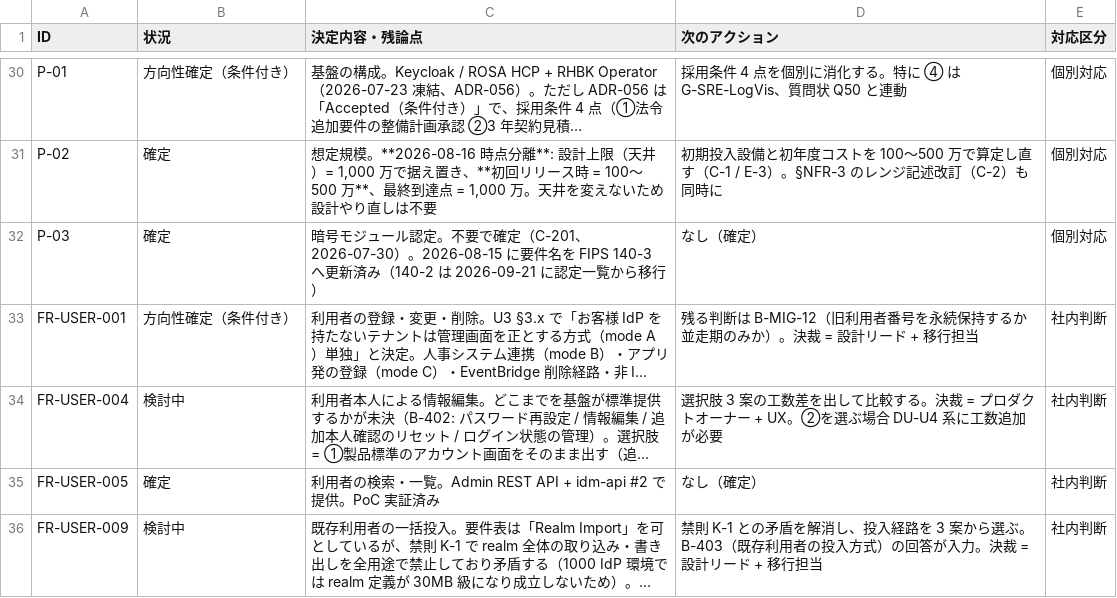
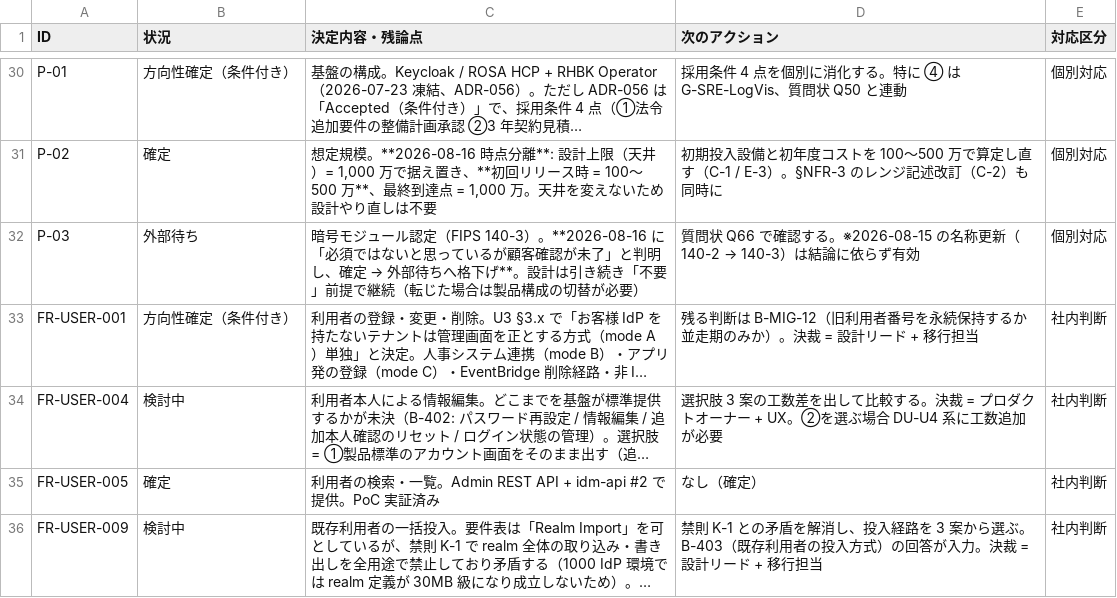
Before and after one commit to suepie/aws-atuh-poc, a TSV file: doc/basic-design/research/excel-sync-2026-08-16.tsv, drawn as a sheet; only a part is shown, gaps mark what is left out; long unchanged cells end in …; the diff covers the shown part only; the diff names each change by its address in the sheet, - before the commit and + after, or states it on an @@ line.

Commit message:
N 列メモの残り 15 件を一括処理: ADR-066/067 縮小 + 鍵インベントリ新設ほか
Excel 側指摘 3 件（すべて正しい。うち 2 件は本 TSV の不整合）:
- FR-FED-008 / FR-USER-010: 状況「確定」なのに次アクションが「回答待ち」で矛盾
  → 方向性確定（条件付き）へ是正。B-401-2 / B-IDM-6 は Git には独立行あり
- G-EDGE-DR: 確定 → 外部待ち。方式「手動」は確定だが合意数値が DR 回答待ち
  （2026-08-16 の DR 外部待ち化と整合を取る変更が漏れていた）

N 列メモの反映 12 件:
- FR-AUTH-006 / FR-AUTH-007: 「不要」→ 対象外（削除でなく凍結）
- FR-INT-010: 確定 → 検討中（方式は決定済み、適用範囲の詰めが残る）
- NFR-COMP-011: D-U7-25 鍵インベントリ新設（U7 §7.1.3a）。3 系統を横断一覧化、
  タグと API から日次自動生成、手書き台帳は禁止
- NFR-SEC-014: ADR-056 残 TBD ⓪ 新設 — ROSA worker(EC2) の脆弱性・パッチ責任分界
- P-03: 確定 → 外部待ち（顧客確認が未了）
- P-17: 凍結解除して検討中（2 クラスタ構成そのものが再検討）
- FR-INT-006: ラッパー実装主体が未定（D-5 で確定）
- B-NHI-1: 対象外 → ADR-066 を縮小し Accepted。基盤自身の NHI のみ対象
- B-IGA-REC-1: ADR-067 の棚卸し対象を本基盤保持の ID・権限に限定
- B-CONSENT-1: 判断保留。責任分界の説明が先に必要
- B-AUDITLOG-BRAND-1: per-brand で確定 → Git hearing へ正式登録、
  DU-U9O-09 の先行判断が解決し 🔒 化（5 人日が着手可能に）

未回答: NFR-MIG-001「移行は対象外」（U10 の 4 集団移行設計と矛盾）

```diff
--- a/doc/basic-design/research/excel-sync-2026-08-16.tsv
+++ b/doc/basic-design/research/excel-sync-2026-08-16.tsv
-B32 (状況): 確定
+B32 (状況): 外部待ち
@@ C32 (決定内容・残論点): …ール認定。不要で確定（C-201、2026-07-30）。2026-08-15 に要件名を FIPS 140-3 へ更新済み（140-2 は 2026-09-21 に認定一覧から移行） → …ール認定（FIPS 140-3）。**2026-08-16 に「必須ではないと思っているが顧客確認が未了」と判明し、確定 → 外部待ちへ格下げ**。設計は引き続き「不要」前提で継続（転じた場合は製品構成の切替が必要） @@
@@ D32 (次のアクション): なし（確定） → 質問状 Q66 で確認する。※2026-08-15 の名称更新（140-2 → 140-3）は結論に依らず有効 @@
```
Also changed, not shown: 6 added rows and 22 edited cells elsewhere in this file, 10 other files.
